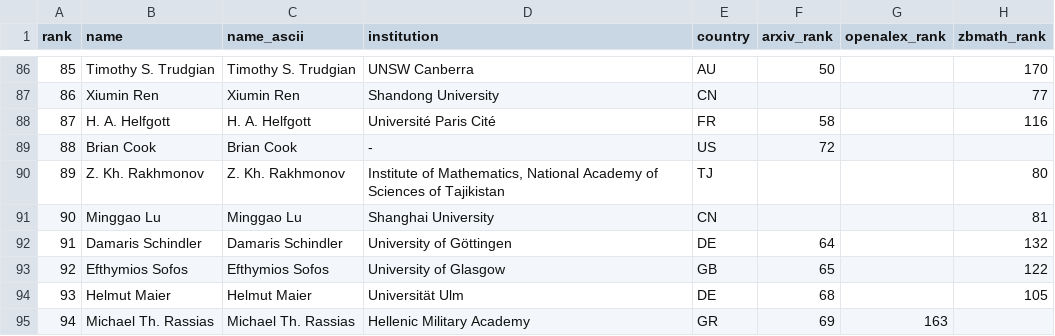
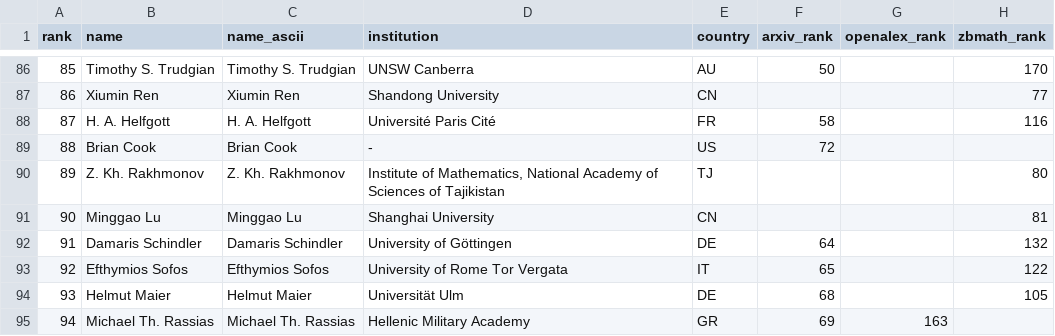
Before and after one commit to sthubbar/wwigr, a CSV file: _site/data/wwigr_top100.csv, drawn as a sheet; only a part is shown, gaps mark what is left out; the diff names each change by its address in the sheet, - before the commit and + after, or states it on an @@ line.

Commit message:
Deploy goldbach site (2026-08-29) - 218 profiles, 0 orphans pruned

```diff
--- a/_site/data/wwigr_top100.csv
+++ b/_site/data/wwigr_top100.csv
-D93 (institution): University of Glasgow
+D93 (institution): University of Rome Tor Vergata
-E93 (country): GB
+E93 (country): IT
```
Also changed, not shown: 11 other files.
